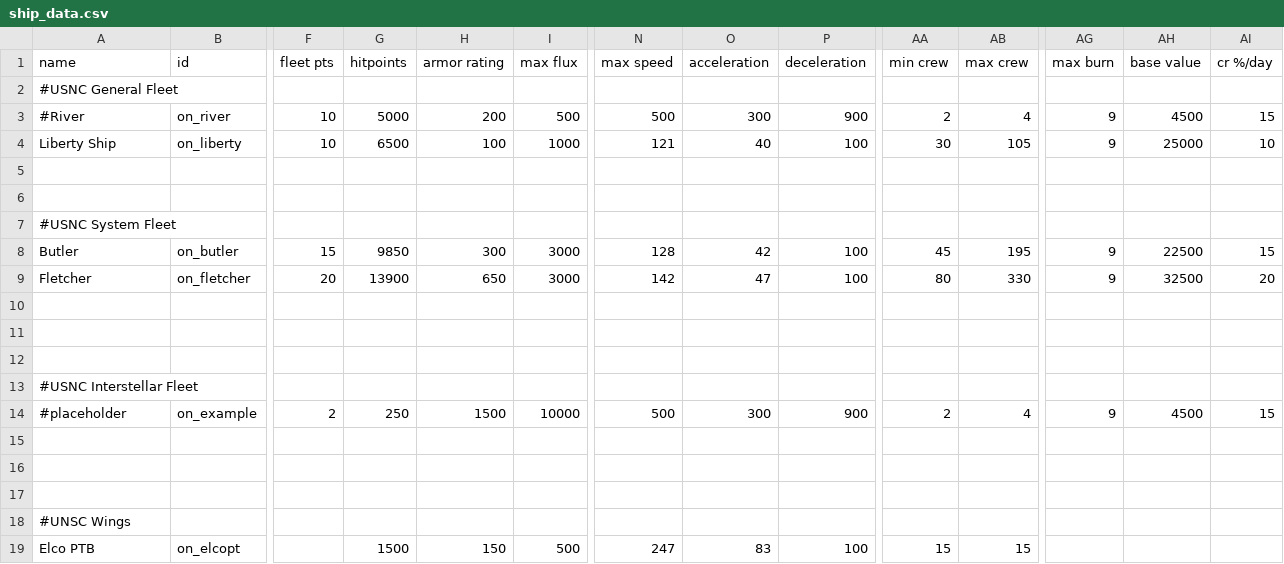
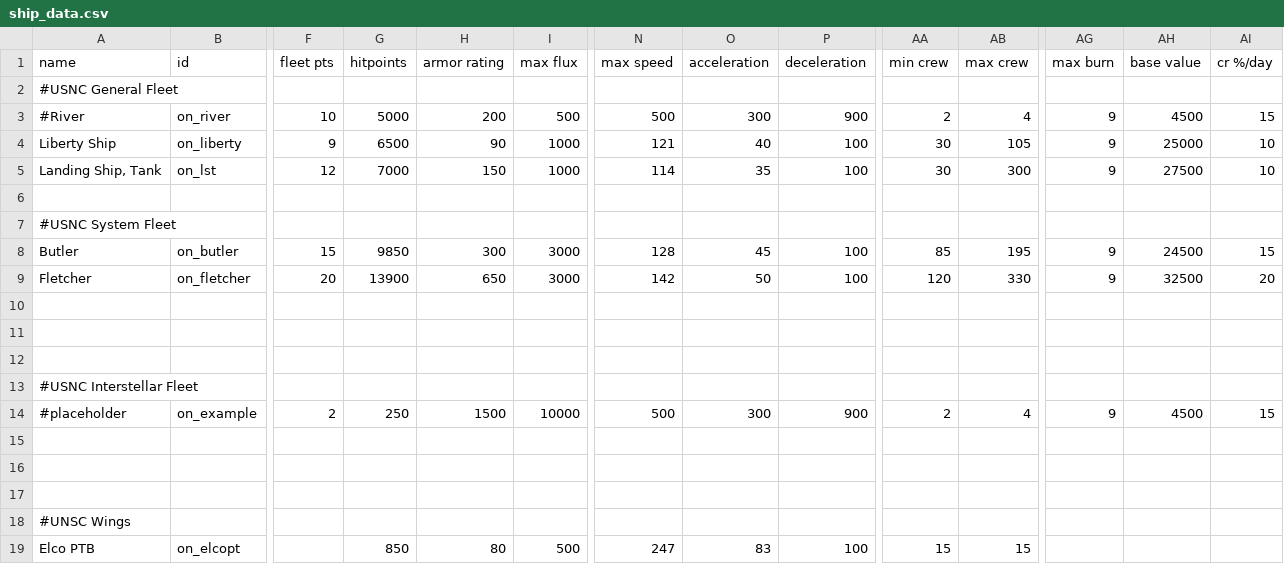
Before and after one commit to OfflcerSam/NavalSector, a CSV file: data/hulls/ship_data.csv, drawn as a sheet; only a part is shown, gaps mark what is left out; rows hold the shown columns only; the diff names each change by its address in the sheet, - before the commit and + after, or states it on an @@ line.

```diff
--- a/data/hulls/ship_data.csv
+++ b/data/hulls/ship_data.csv
-F4 (fleet pts): 10
+F4 (fleet pts): 9
-H4 (armor rating): 100
+H4 (armor rating): 90
-row 5: (empty)
+row 5: Landing Ship, Tank | on_lst | 12 | 7000 | 150 | 1000 | 114 | 35 | 100 | 30 | 300 | 9 | 27500 | 10
-O8 (acceleration): 42
+O8 (acceleration): 45
-AA8 (min crew): 45
+AA8 (min crew): 85
-AH8 (base value): 22500
+AH8 (base value): 24500
-O9 (acceleration): 47
+O9 (acceleration): 50
-AA9 (min crew): 80
+AA9 (min crew): 120
-G19 (hitpoints): 1500
+G19 (hitpoints): 850
-H19 (armor rating): 150
+H19 (armor rating): 80
```
Also changed, not shown: 3 other files.
